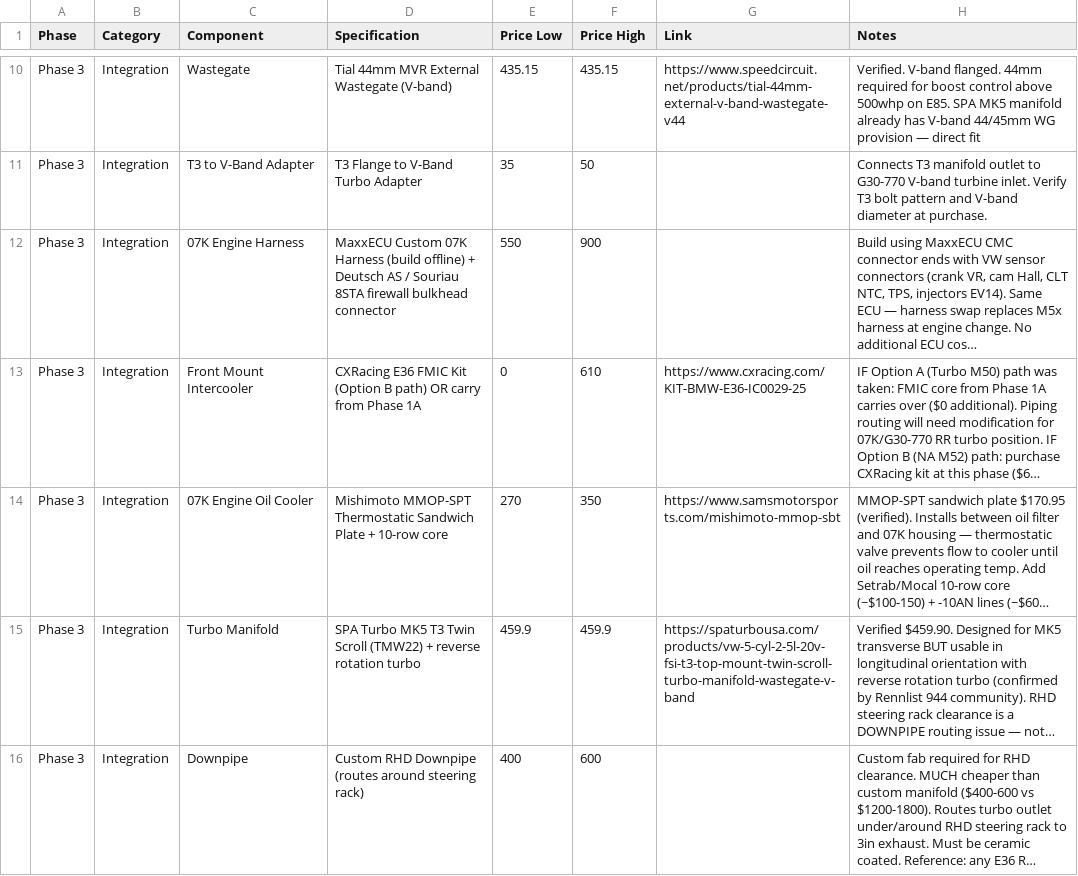
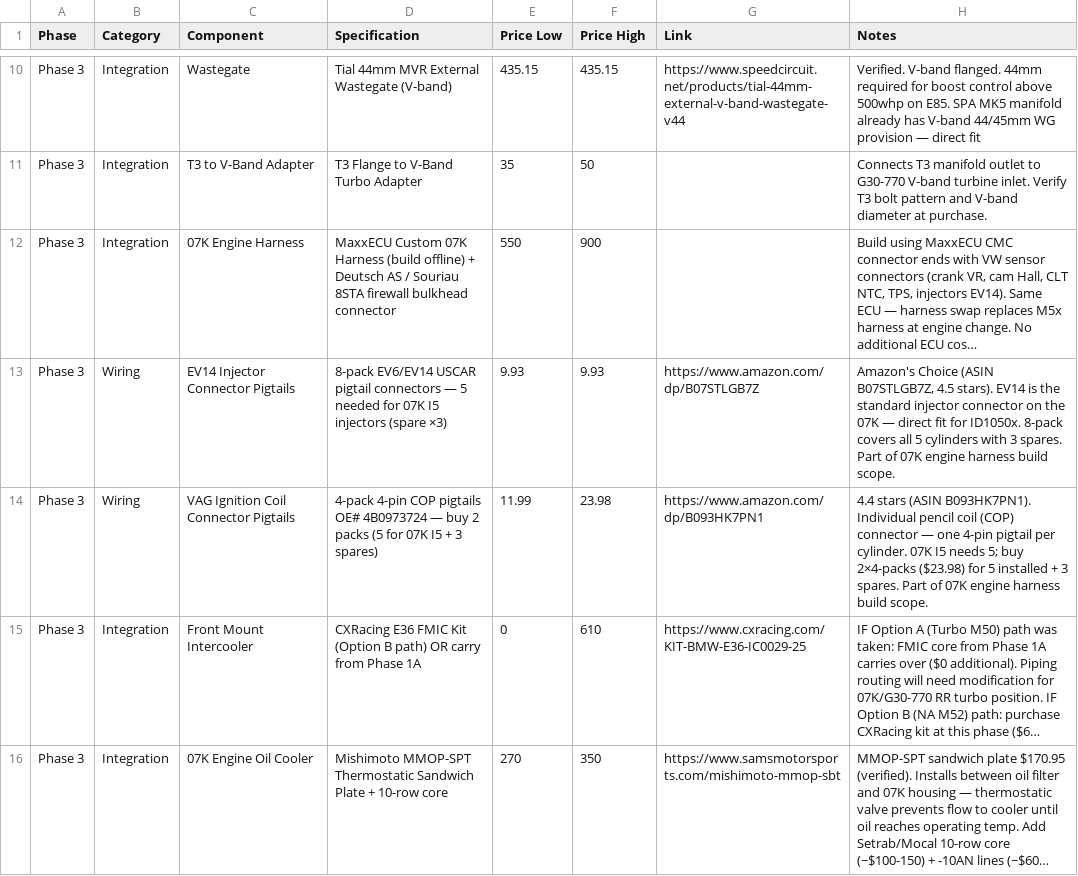
Before and after one commit to wesleyxcooper/e36-build-docs, a CSV file: E36_CSVs/E36_Phase3_FinalSwap.csv, drawn as a sheet; only a part is shown, gaps mark what is left out; the shorter side is filled out with more unchanged rows; long unchanged cells end in …; the diff names each change by its address in the sheet, - before the commit and + after, or states it on an @@ line.

Commit message:
Add 07K harness pigtail assortment to Phase 3 plan, CSV, and checklist
EV14 injector pigtails (B07STLGB7Z, $9.93/8-pack, Amazon's Choice) and
VAG COP coil connector pigtails (B093HK7PN1, $11.99/4-pack, buy 2 packs
for 5×07K I5 cylinders + 3 spares).

Files updated:
- E36_Phase3_FinalSwap.csv: two new Wiring rows after 07K Engine Harness
- E36_9000RPM_Project_Plan_Verified.md: two rows added to ECU & Engine
  Harness table in Phase 3
- E36_DIY_Build_Checklist.md: ordering checklist item added to Phase 3
  ECU & Engine Harness section

```diff
--- a/E36_CSVs/E36_Phase3_FinalSwap.csv
+++ b/E36_CSVs/E36_Phase3_FinalSwap.csv
+row 13: Phase 3 | Wiring | EV14 Injector Connector Pigtails | 8-pack EV6/EV14 USCAR pigtail connectors — 5 needed for 07K I5 injectors (spare ×3) | 9.93 | 9.93 | https://www.amazon.com/dp/B07STLGB7Z | Amazon's Choice (ASIN B07STLGB7Z, 4.5 stars). EV14 is the standard injector connector on the 07K — direct fit for ID1050x. 8-pack covers all 5 cylinders with 3 spares. Part of 07K engine harness build scope.
+row 14: Phase 3 | Wiring | VAG Ignition Coil Connector Pigtails | 4-pack 4-pin COP pigtails OE# 4B0973724 — buy 2 packs (5 for 07K I5 + 3 spares) | 11.99 | 23.98 | https://www.amazon.com/dp/B093HK7PN1 | 4.4 stars (ASIN B093HK7PN1). Individual pencil coil (COP) connector — one 4-pin pigtail per cylinder. 07K I5 needs 5; buy 2×4-packs ($23.98) for 5 installed + 3 spares. Part of 07K engine harness build scope.
```
Also changed, not shown: 2 other files.
